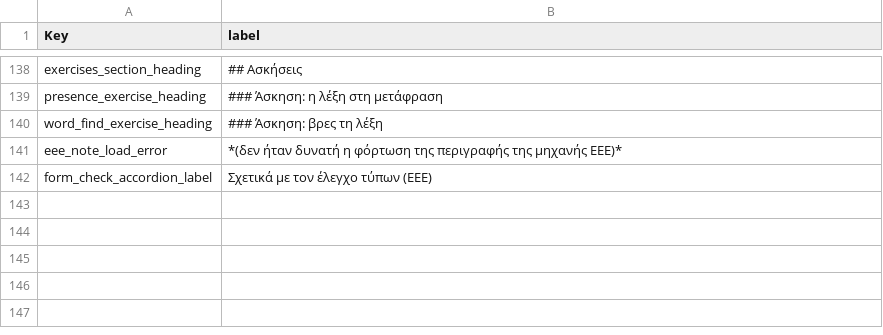
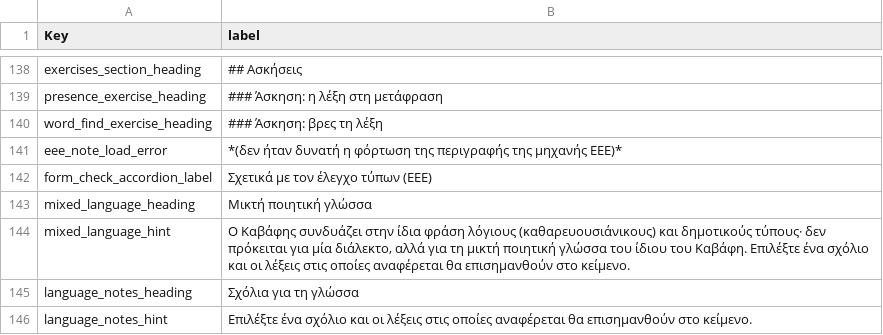
Before and after one commit to EEE-project/eee-project, a TSV file: src/eee_project/data/labels/ui-el.tsv, drawn as a sheet; only a part is shown, gaps mark what is left out; the diff names each change by its address in the sheet, - before the commit and + after, or states it on an @@ line.

Commit message:
v1.22.0: add mixed_language_notes and GreekUtils.load_language_notes

```diff
--- a/src/eee_project/data/labels/ui-el.tsv
+++ b/src/eee_project/data/labels/ui-el.tsv
+row 143: mixed_language_heading | Μικτή ποιητική γλώσσα
+row 144: mixed_language_hint | Ο Καβάφης συνδυάζει στην ίδια φράση λόγιους (καθαρευουσιάνικους) και δημοτικούς τύπους· δεν πρόκειται για μία διάλεκτο, αλλά για τη μικτή ποιητική γλώσσα του ίδιου του Καβάφη. Επιλέξτε ένα σχόλιο και οι λέξεις στις οποίες αναφέρεται θα επισημανθούν στο κείμενο.
+row 145: language_notes_heading | Σχόλια για τη γλώσσα
+row 146: language_notes_hint | Επιλέξτε ένα σχόλιο και οι λέξεις στις οποίες αναφέρεται θα επισημανθούν στο κείμενο.
```
Also changed, not shown: src/eee_project/data/labels/ui-en.tsv, src/eee_project/data/labels/ui-ru.tsv, 13 other files.
